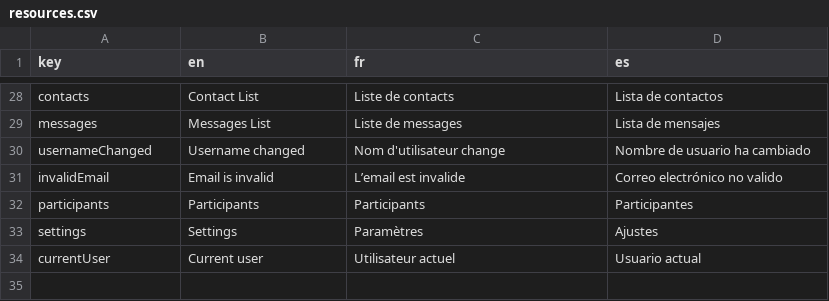
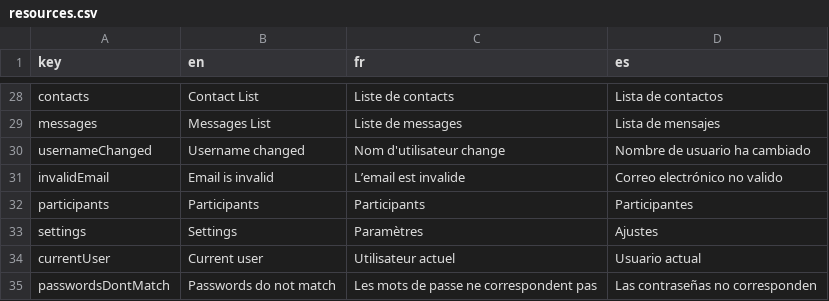
Before and after one commit to julihocc/mern-chat-app, a CSV file: project/frontend/public/resources.csv, drawn as a sheet; only a part is shown, gaps mark what is left out.

```diff
--- a/project/frontend/public/resources.csv
+++ b/project/frontend/public/resources.csv
@@ -34 +34,2 @@ settings,Settings,Paramètres,Ajustes
 currentUser,Current user,Utilisateur actuel,Usuario actual
+passwordsDontMatch,Passwords do not match,Les mots de passe ne correspondent pas,Las contraseñas no corresponden
```
Also changed, not shown: 1 other file.
